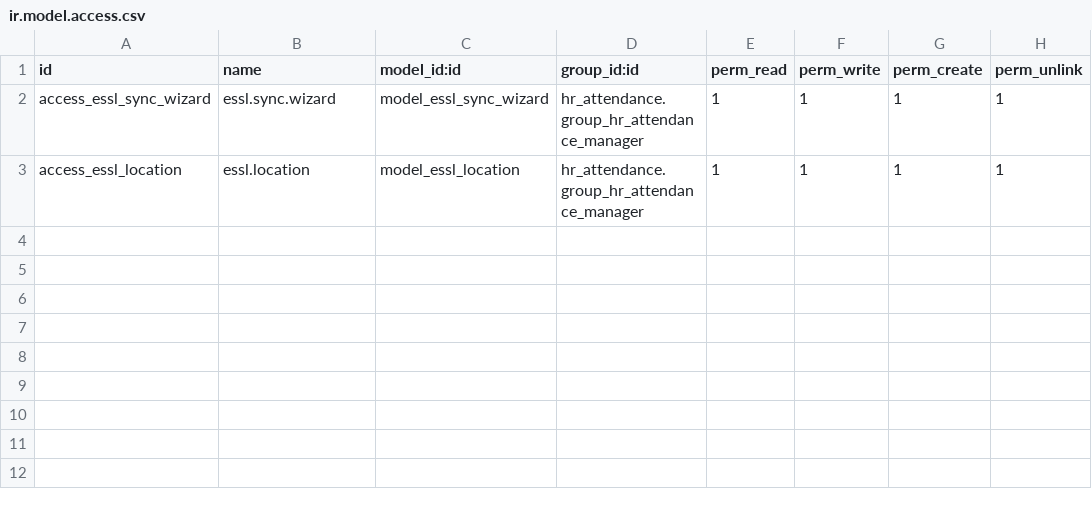
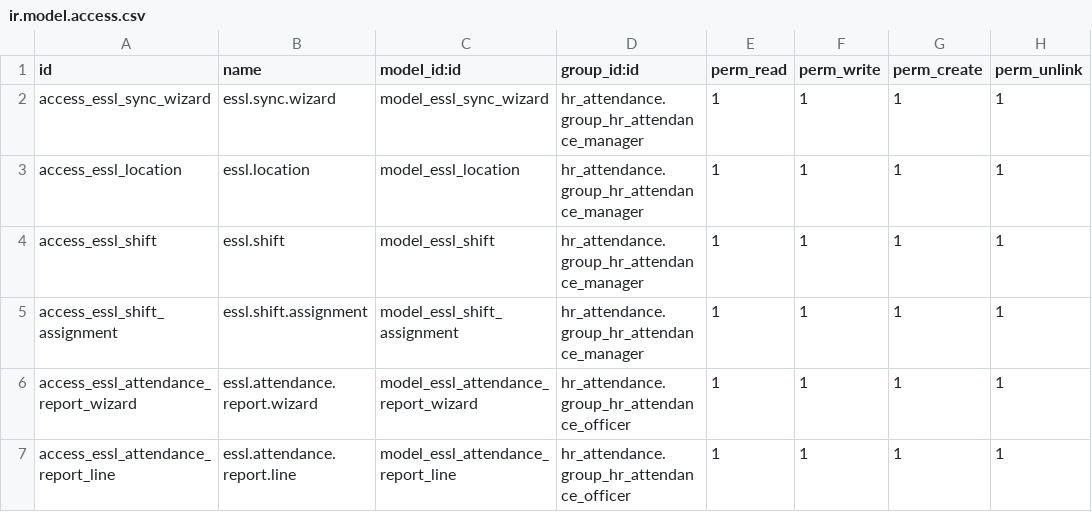
Before and after one commit to sinank-sinu/gold-jewels, a CSV file: em_nakshathra_jewellery/em_essl_attendance/security/ir.model.access.csv, drawn as a sheet; the diff names each change by its address in the sheet, - before the commit and + after, or states it on an @@ line.

Commit message:
em essl attendence model

```diff
--- a/em_nakshathra_jewellery/em_essl_attendance/security/ir.model.access.csv
+++ b/em_nakshathra_jewellery/em_essl_attendance/security/ir.model.access.csv
+row 4: access_essl_shift | essl.shift | model_essl_shift | hr_attendance.group_hr_attendance_manager | 1 | 1 | 1 | 1
+row 5: access_essl_shift_assignment | essl.shift.assignment | model_essl_shift_assignment | hr_attendance.group_hr_attendance_manager | 1 | 1 | 1 | 1
+row 6: access_essl_attendance_report_wizard | essl.attendance.report.wizard | model_essl_attendance_report_wizard | hr_attendance.group_hr_attendance_officer | 1 | 1 | 1 | 1
+row 7: access_essl_attendance_report_line | essl.attendance.report.line | model_essl_attendance_report_line | hr_attendance.group_hr_attendance_officer | 1 | 1 | 1 | 1
```
Also changed, not shown: em_nakshathra_jewellery/jw_business_dashboard/security/ir.model.access.csv, 22 other files.
